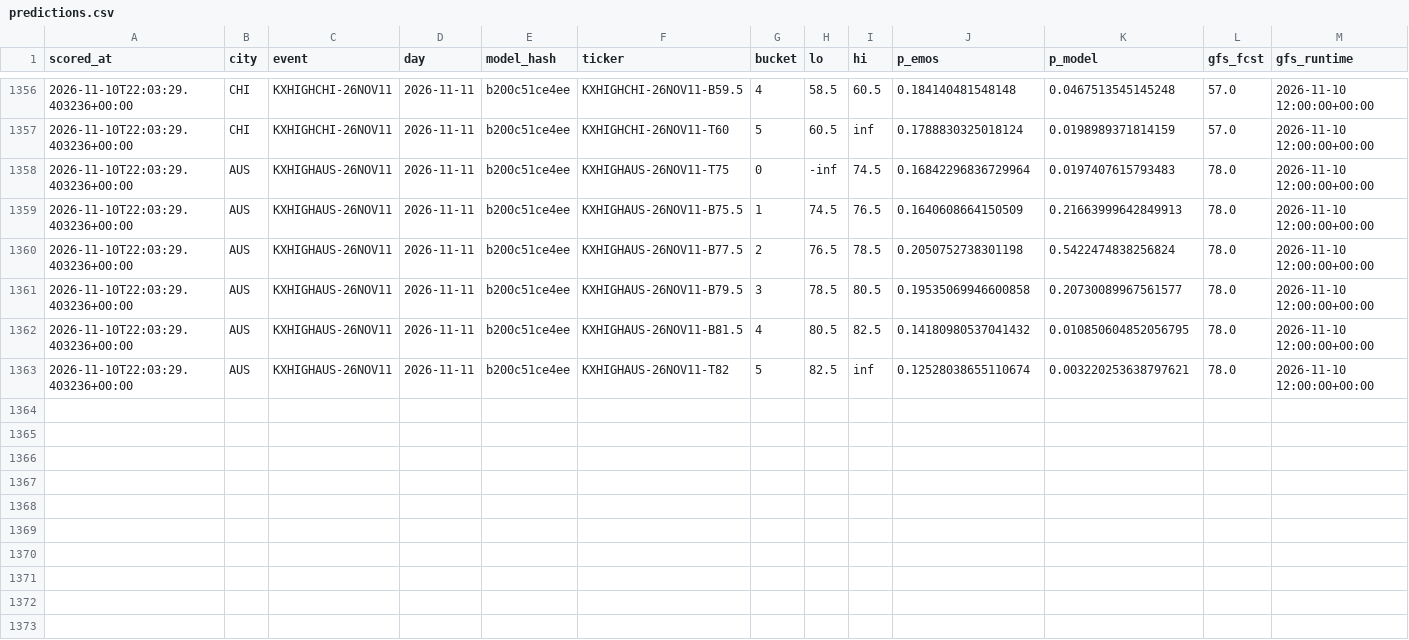
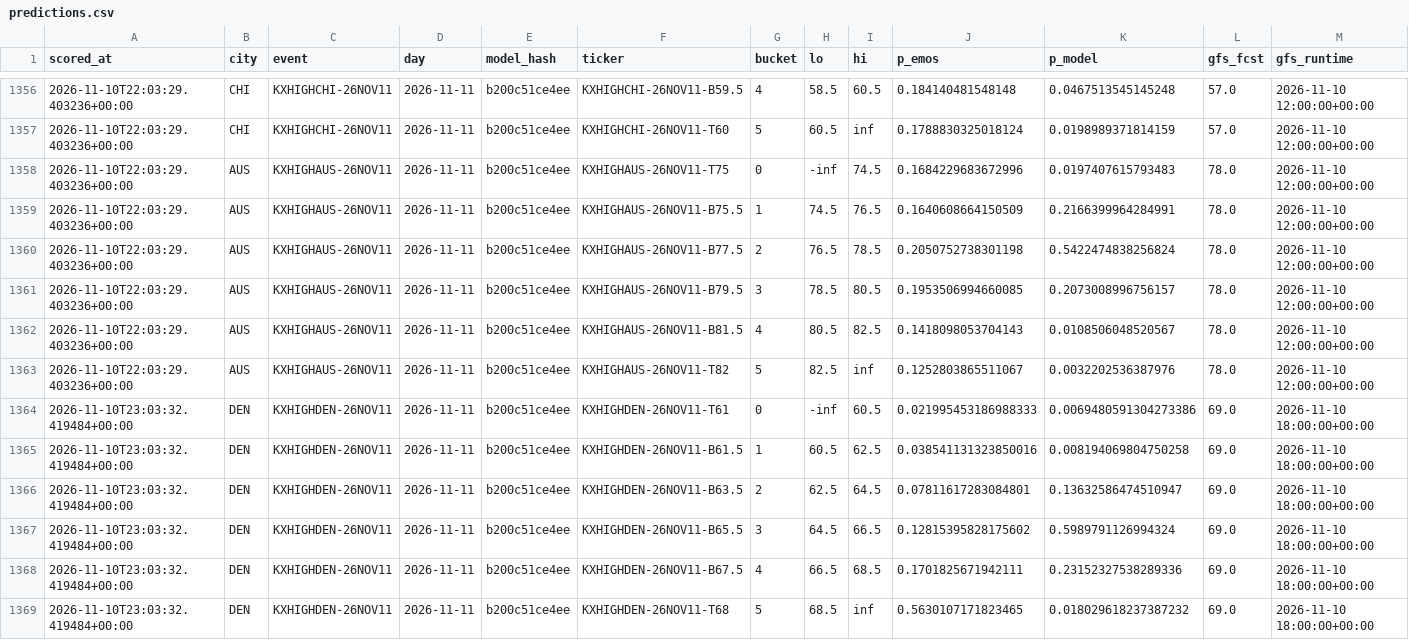
Before and after one commit to physicalreasoning/isotherm, a CSV file: predictions.csv, drawn as a sheet; only a part is shown, gaps mark what is left out.

```diff
--- a/predictions.csv
+++ b/predictions.csv
@@ -1357,7 +1357,13 @@ scored_at,city,event,day,model_hash,ticker,bucket,lo,hi,p_emos,p_model,gfs_fcst,
 2026-11-10T22:03:29.403236+00:00,CHI,KXHIGHCHI-26NOV11,2026-11-11,b200c51ce4ee,KXHIGHCHI-26NOV11-T60,5,60.5,inf,0.1788830325018124,0.0198989371814159,57.0,2026-11-10 12:00:00+00:00
-2026-11-10T22:03:29.403236+00:00,AUS,KXHIGHAUS-26NOV11,2026-11-11,b200c51ce4ee,KXHIGHAUS-26NOV11-T75,0,-inf,74.5,0.16842296836729964,0.0197407615793483,78.0,2026-11-10 12:00:00+00:00
-2026-11-10T22:03:29.403236+00:00,AUS,KXHIGHAUS-26NOV11,2026-11-11,b200c51ce4ee,KXHIGHAUS-26NOV11-B75.5,1,74.5,76.5,0.1640608664150509,0.21663999642849913,78.0,2026-11-10 12:00:00+00:00
+2026-11-10T22:03:29.403236+00:00,AUS,KXHIGHAUS-26NOV11,2026-11-11,b200c51ce4ee,KXHIGHAUS-26NOV11-T75,0,-inf,74.5,0.1684229683672996,0.0197407615793483,78.0,2026-11-10 12:00:00+00:00
+2026-11-10T22:03:29.403236+00:00,AUS,KXHIGHAUS-26NOV11,2026-11-11,b200c51ce4ee,KXHIGHAUS-26NOV11-B75.5,1,74.5,76.5,0.1640608664150509,0.2166399964284991,78.0,2026-11-10 12:00:00+00:00
 2026-11-10T22:03:29.403236+00:00,AUS,KXHIGHAUS-26NOV11,2026-11-11,b200c51ce4ee,KXHIGHAUS-26NOV11-B77.5,2,76.5,78.5,0.2050752738301198,0.5422474838256824,78.0,2026-11-10 12:00:00+00:00
-2026-11-10T22:03:29.403236+00:00,AUS,KXHIGHAUS-26NOV11,2026-11-11,b200c51ce4ee,KXHIGHAUS-26NOV11-B79.5,3,78.5,80.5,0.19535069946600858,0.20730089967561577,78.0,2026-11-10 12:00:00+00:00
-2026-11-10T22:03:29.403236+00:00,AUS,KXHIGHAUS-26NOV11,2026-11-11,b200c51ce4ee,KXHIGHAUS-26NOV11-B81.5,4,80.5,82.5,0.14180980537041432,0.010850604852056795,78.0,2026-11-10 12:00:00+00:00
-2026-11-10T22:03:29.403236+00:00,AUS,KXHIGHAUS-26NOV11,2026-11-11,b200c51ce4ee,KXHIGHAUS-26NOV11-T82,5,82.5,inf,0.12528038655110674,0.003220253638797621,78.0,2026-11-10 12:00:00+00:00
+2026-11-10T22:03:29.403236+00:00,AUS,KXHIGHAUS-26NOV11,2026-11-11,b200c51ce4ee,KXHIGHAUS-26NOV11-B79.5,3,78.5,80.5,0.1953506994660085,0.2073008996756157,78.0,2026-11-10 12:00:00+00:00
+2026-11-10T22:03:29.403236+00:00,AUS,KXHIGHAUS-26NOV11,2026-11-11,b200c51ce4ee,KXHIGHAUS-26NOV11-B81.5,4,80.5,82.5,0.1418098053704143,0.0108506048520567,78.0,2026-11-10 12:00:00+00:00
+2026-11-10T22:03:29.403236+00:00,AUS,KXHIGHAUS-26NOV11,2026-11-11,b200c51ce4ee,KXHIGHAUS-26NOV11-T82,5,82.5,inf,0.1252803865511067,0.0032202536387976,78.0,2026-11-10 12:00:00+00:00
+2026-11-10T23:03:32.419484+00:00,DEN,KXHIGHDEN-26NOV11,2026-11-11,b200c51ce4ee,KXHIGHDEN-26NOV11-T61,0,-inf,60.5,0.021995453186988333,0.0069480591304273386,69.0,2026-11-10 18:00:00+00:00
+2026-11-10T23:03:32.419484+00:00,DEN,KXHIGHDEN-26NOV11,2026-11-11,b200c51ce4ee,KXHIGHDEN-26NOV11-B61.5,1,60.5,62.5,0.038541131323850016,0.008194069804750258,69.0,2026-11-10 18:00:00+00:00
+2026-11-10T23:03:32.419484+00:00,DEN,KXHIGHDEN-26NOV11,2026-11-11,b200c51ce4ee,KXHIGHDEN-26NOV11-B63.5,2,62.5,64.5,0.07811617283084801,0.13632586474510947,69.0,2026-11-10 18:00:00+00:00
+2026-11-10T23:03:32.419484+00:00,DEN,KXHIGHDEN-26NOV11,2026-11-11,b200c51ce4ee,KXHIGHDEN-26NOV11-B65.5,3,64.5,66.5,0.12815395828175602,0.5989791126994324,69.0,2026-11-10 18:00:00+00:00
+2026-11-10T23:03:32.419484+00:00,DEN,KXHIGHDEN-26NOV11,2026-11-11,b200c51ce4ee,KXHIGHDEN-26NOV11-B67.5,4,66.5,68.5,0.1701825671942111,0.23152327538289336,69.0,2026-11-10 18:00:00+00:00
+2026-11-10T23:03:32.419484+00:00,DEN,KXHIGHDEN-26NOV11,2026-11-11,b200c51ce4ee,KXHIGHDEN-26NOV11-T68,5,68.5,inf,0.5630107171823465,0.018029618237387232,69.0,2026-11-10 18:00:00+00:00
```
Also changed, not shown: runs.csv, trades.csv, 1 other file.
